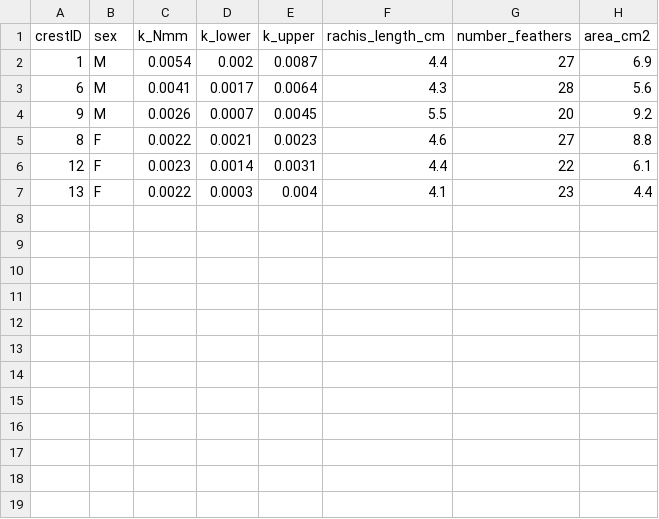
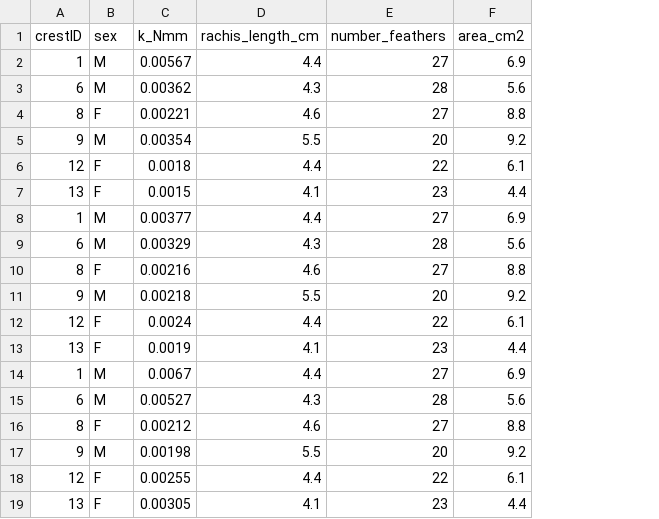
Before and after one commit to rozdakin/crest_feather_vibes, a CSV file: data/mechanical_crest_properties.csv, drawn as a sheet; removed rows and columns are numbered as before the commit, all else as after; the diff names each change by its address in the sheet, - before the commit and + after, or states it on an @@ line.

Commit message:
added figure for mechanical properties results

```diff
--- a/data/mechanical_crest_properties.csv
+++ b/data/mechanical_crest_properties.csv
-column D (k_lower), rows 2-7: 0.002 | 0.0017 | 0.0007 | 0.0021 | 0.0014 | 0.0003
-column E (k_upper), rows 2-7: 0.0087 | 0.0064 | 0.0045 | 0.0023 | 0.0031 | 0.004
-C2 (k_Nmm): 0.0054
+C2 (k_Nmm): 0.00567
-C3 (k_Nmm): 0.0041
+C3 (k_Nmm): 0.00362
+row 4: 8 | F | 0.00221 | 4.6 | 27 | 8.8
-C5 (k_Nmm): 0.0026
+C5 (k_Nmm): 0.00354
+row 6: 12 | F | 0.0018 | 4.4 | 22 | 6.1
+row 7: 13 | F | 0.0015 | 4.1 | 23 | 4.4
+row 8: 1 | M | 0.00377 | 4.4 | 27 | 6.9
+row 9: 6 | M | 0.00329 | 4.3 | 28 | 5.6
-C10 (k_Nmm): 0.0022
+C10 (k_Nmm): 0.00216
+row 11: 9 | M | 0.00218 | 5.5 | 20 | 9.2
-C12 (k_Nmm): 0.0023
+C12 (k_Nmm): 0.0024
-C13 (k_Nmm): 0.0022
+C13 (k_Nmm): 0.0019
+row 14: 1 | M | 0.0067 | 4.4 | 27 | 6.9
+row 15: 6 | M | 0.00527 | 4.3 | 28 | 5.6
+row 16: 8 | F | 0.00212 | 4.6 | 27 | 8.8
+row 17: 9 | M | 0.00198 | 5.5 | 20 | 9.2
+row 18: 12 | F | 0.00255 | 4.4 | 22 | 6.1
+row 19: 13 | F | 0.00305 | 4.1 | 23 | 4.4
```
Also changed, not shown: 1 other file.
